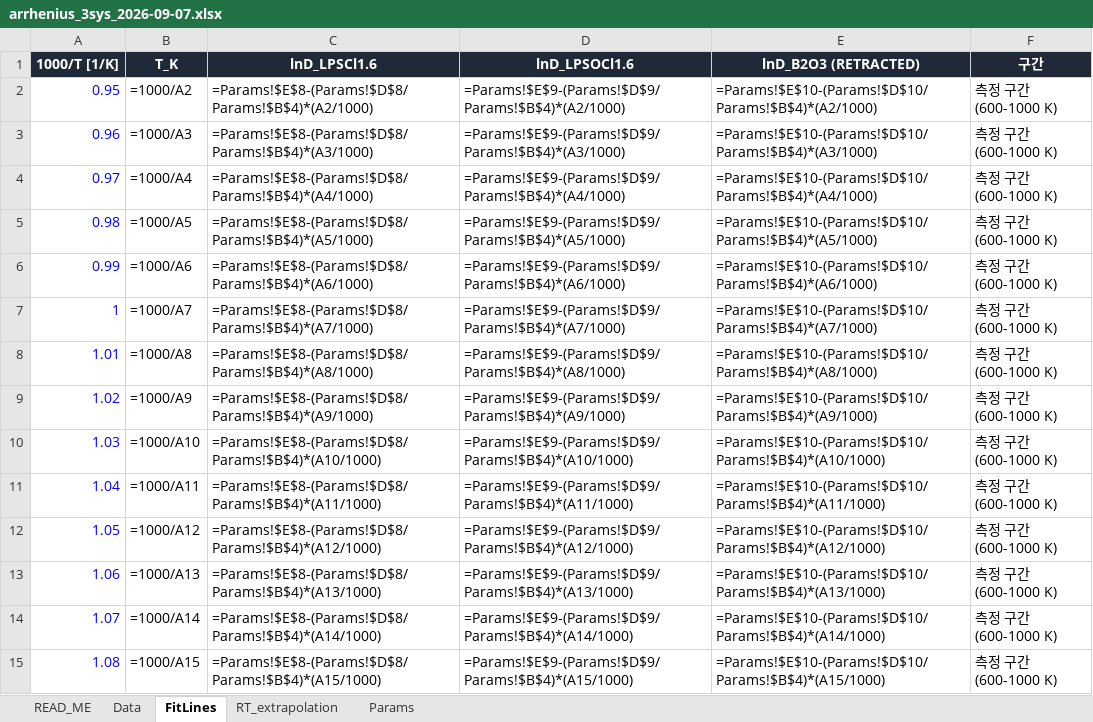
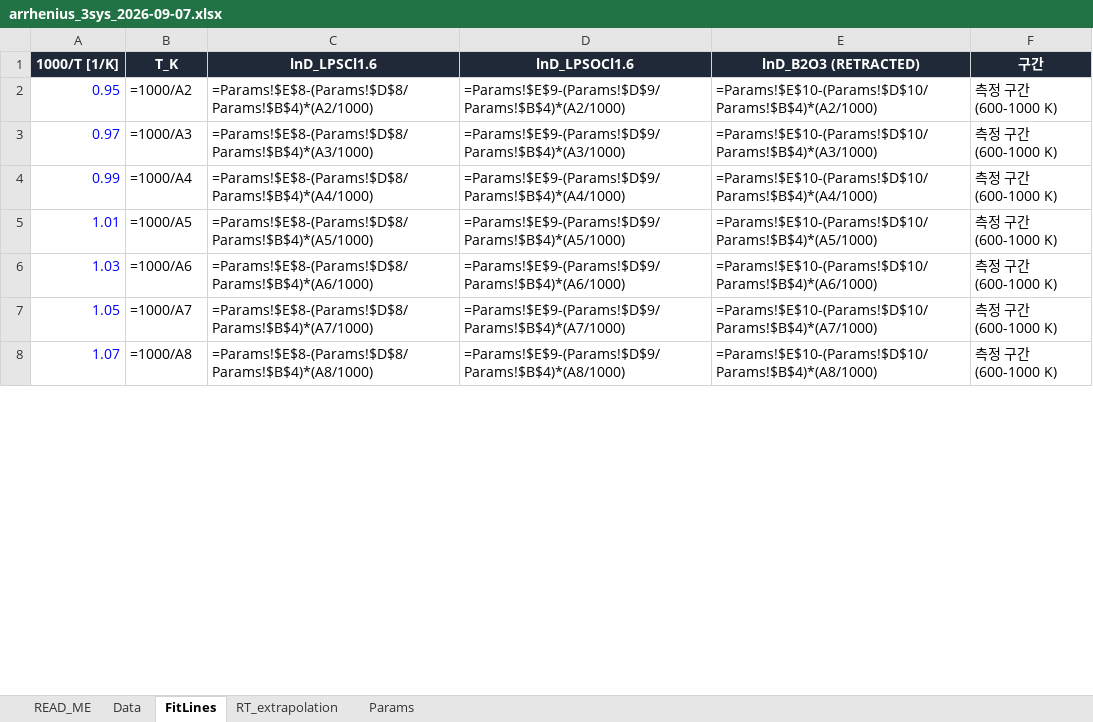
Before and after one commit to yonghoon7153-source/DFT-MLIP-Script-Generator, an Excel workbook: docs/figures/seminar_2026_09_07/arrhenius_3sys_2026-09-07.xlsx, sheet FitLines, drawn as a sheet; only a part is shown; values as stored, in another font and other column widths than the file's, no borders; formulas without a stored value are shown as written; removed rows and columns are numbered as before the commit, all else as after; the diff covers the shown part only; the diff names each change by its address in the sheet, - before the commit and + after, or states it on an @@ line.

```diff
--- a/docs/figures/seminar_2026_09_07/arrhenius_3sys_2026-09-07.xlsx (sheet FitLines)
+++ b/docs/figures/seminar_2026_09_07/arrhenius_3sys_2026-09-07.xlsx (sheet FitLines)
-row 3: 0.96 | =1000/A3 | =Params!$E$8-(Params!$D$8/Params!$B$4)*(A3/1000) | =Params!$E$9-(Params!$D$9/Params!$B$4)*(A3/1000) | =Params!$E$10-(Params!$D$10/Params!$B$4)*(A3/1000) | 측정 구간 (600-1000 K)
-B3 (T_K): =1000/A4
+B3 (T_K): =1000/A3
-C3 (lnD_LPSCl1.6): =Params!$E$8-(Params!$D$8/Params!$B$4)*(A4/1000)
+C3 (lnD_LPSCl1.6): =Params!$E$8-(Params!$D$8/Params!$B$4)*(A3/1000)
-D3 (lnD_LPSOCl1.6): =Params!$E$9-(Params!$D$9/Params!$B$4)*(A4/1000)
+D3 (lnD_LPSOCl1.6): =Params!$E$9-(Params!$D$9/Params!$B$4)*(A3/1000)
-E3 (lnD_B2O3 (RETRACTED)): =Params!$E$10-(Params!$D$10/Params!$B$4)*(A4/1000)
+E3 (lnD_B2O3 (RETRACTED)): =Params!$E$10-(Params!$D$10/Params!$B$4)*(A3/1000)
-row 5: 0.98 | =1000/A5 | =Params!$E$8-(Params!$D$8/Params!$B$4)*(A5/1000) | =Params!$E$9-(Params!$D$9/Params!$B$4)*(A5/1000) | =Params!$E$10-(Params!$D$10/Params!$B$4)*(A5/1000) | 측정 구간 (600-1000 K)
-B4 (T_K): =1000/A6
+B4 (T_K): =1000/A4
-C4 (lnD_LPSCl1.6): =Params!$E$8-(Params!$D$8/Params!$B$4)*(A6/1000)
+C4 (lnD_LPSCl1.6): =Params!$E$8-(Params!$D$8/Params!$B$4)*(A4/1000)
-D4 (lnD_LPSOCl1.6): =Params!$E$9-(Params!$D$9/Params!$B$4)*(A6/1000)
+D4 (lnD_LPSOCl1.6): =Params!$E$9-(Params!$D$9/Params!$B$4)*(A4/1000)
-E4 (lnD_B2O3 (RETRACTED)): =Params!$E$10-(Params!$D$10/Params!$B$4)*(A6/1000)
+E4 (lnD_B2O3 (RETRACTED)): =Params!$E$10-(Params!$D$10/Params!$B$4)*(A4/1000)
-row 7: 1 | =1000/A7 | =Params!$E$8-(Params!$D$8/Params!$B$4)*(A7/1000) | =Params!$E$9-(Params!$D$9/Params!$B$4)*(A7/1000) | =Params!$E$10-(Params!$D$10/Params!$B$4)*(A7/1000) | 측정 구간 (600-1000 K)
-B5 (T_K): =1000/A8
+B5 (T_K): =1000/A5
-C5 (lnD_LPSCl1.6): =Params!$E$8-(Params!$D$8/Params!$B$4)*(A8/1000)
+C5 (lnD_LPSCl1.6): =Params!$E$8-(Params!$D$8/Params!$B$4)*(A5/1000)
-D5 (lnD_LPSOCl1.6): =Params!$E$9-(Params!$D$9/Params!$B$4)*(A8/1000)
+D5 (lnD_LPSOCl1.6): =Params!$E$9-(Params!$D$9/Params!$B$4)*(A5/1000)
-E5 (lnD_B2O3 (RETRACTED)): =Params!$E$10-(Params!$D$10/Params!$B$4)*(A8/1000)
+E5 (lnD_B2O3 (RETRACTED)): =Params!$E$10-(Params!$D$10/Params!$B$4)*(A5/1000)
-row 9: 1.02 | =1000/A9 | =Params!$E$8-(Params!$D$8/Params!$B$4)*(A9/1000) | =Params!$E$9-(Params!$D$9/Params!$B$4)*(A9/1000) | =Params!$E$10-(Params!$D$10/Params!$B$4)*(A9/1000) | 측정 구간 (600-1000 K)
-B6 (T_K): =1000/A10
+B6 (T_K): =1000/A6
-C6 (lnD_LPSCl1.6): =Params!$E$8-(Params!$D$8/Params!$B$4)*(A10/1000)
+C6 (lnD_LPSCl1.6): =Params!$E$8-(Params!$D$8/Params!$B$4)*(A6/1000)
-D6 (lnD_LPSOCl1.6): =Params!$E$9-(Params!$D$9/Params!$B$4)*(A10/1000)
+D6 (lnD_LPSOCl1.6): =Params!$E$9-(Params!$D$9/Params!$B$4)*(A6/1000)
-E6 (lnD_B2O3 (RETRACTED)): =Params!$E$10-(Params!$D$10/Params!$B$4)*(A10/1000)
+E6 (lnD_B2O3 (RETRACTED)): =Params!$E$10-(Params!$D$10/Params!$B$4)*(A6/1000)
-row 11: 1.04 | =1000/A11 | =Params!$E$8-(Params!$D$8/Params!$B$4)*(A11/1000) | =Params!$E$9-(Params!$D$9/Params!$B$4)*(A11/1000) | =Params!$E$10-(Params!$D$10/Params!$B$4)*(A11/1000) | 측정 구간 (600-1000 K)
-B7 (T_K): =1000/A12
+B7 (T_K): =1000/A7
-C7 (lnD_LPSCl1.6): =Params!$E$8-(Params!$D$8/Params!$B$4)*(A12/1000)
+C7 (lnD_LPSCl1.6): =Params!$E$8-(Params!$D$8/Params!$B$4)*(A7/1000)
-D7 (lnD_LPSOCl1.6): =Params!$E$9-(Params!$D$9/Params!$B$4)*(A12/1000)
+D7 (lnD_LPSOCl1.6): =Params!$E$9-(Params!$D$9/Params!$B$4)*(A7/1000)
-E7 (lnD_B2O3 (RETRACTED)): =Params!$E$10-(Params!$D$10/Params!$B$4)*(A12/1000)
+E7 (lnD_B2O3 (RETRACTED)): =Params!$E$10-(Params!$D$10/Params!$B$4)*(A7/1000)
-row 13: 1.06 | =1000/A13 | =Params!$E$8-(Params!$D$8/Params!$B$4)*(A13/1000) | =Params!$E$9-(Params!$D$9/Params!$B$4)*(A13/1000) | =Params!$E$10-(Params!$D$10/Params!$B$4)*(A13/1000) | 측정 구간 (600-1000 K)
-B8 (T_K): =1000/A14
+B8 (T_K): =1000/A8
-C8 (lnD_LPSCl1.6): =Params!$E$8-(Params!$D$8/Params!$B$4)*(A14/1000)
+C8 (lnD_LPSCl1.6): =Params!$E$8-(Params!$D$8/Params!$B$4)*(A8/1000)
-D8 (lnD_LPSOCl1.6): =Params!$E$9-(Params!$D$9/Params!$B$4)*(A14/1000)
+D8 (lnD_LPSOCl1.6): =Params!$E$9-(Params!$D$9/Params!$B$4)*(A8/1000)
-E8 (lnD_B2O3 (RETRACTED)): =Params!$E$10-(Params!$D$10/Params!$B$4)*(A14/1000)
+E8 (lnD_B2O3 (RETRACTED)): =Params!$E$10-(Params!$D$10/Params!$B$4)*(A8/1000)
-row 15: 1.08 | =1000/A15 | =Params!$E$8-(Params!$D$8/Params!$B$4)*(A15/1000) | =Params!$E$9-(Params!$D$9/Params!$B$4)*(A15/1000) | =Params!$E$10-(Params!$D$10/Params!$B$4)*(A15/1000) | 측정 구간 (600-1000 K)
```
Also changed, not shown: 113 removed rows and 452 edited cells elsewhere in this sheet.
